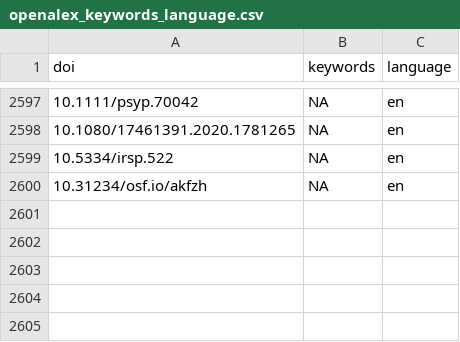
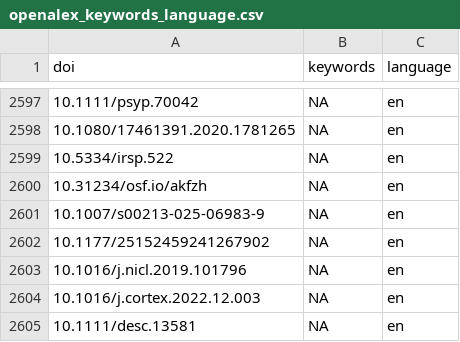
Before and after one commit to forrtproject/FReD-data, a CSV file: cache/openalex_keywords_language.csv, drawn as a sheet; only a part is shown, gaps mark what is left out.

```diff
--- a/cache/openalex_keywords_language.csv
+++ b/cache/openalex_keywords_language.csv
@@ -2600 +2600,6 @@
 "10.31234/osf.io/akfzh",NA,"en"
+"10.1007/s00213-025-06983-9",NA,"en"
+"10.1177/25152459241267902",NA,"en"
+"10.1016/j.nicl.2019.101796",NA,"en"
+"10.1016/j.cortex.2022.12.003",NA,"en"
+"10.1111/desc.13581",NA,"en"
```
Also changed, not shown: cache/unpaywall_oa.csv, 3 other files.
